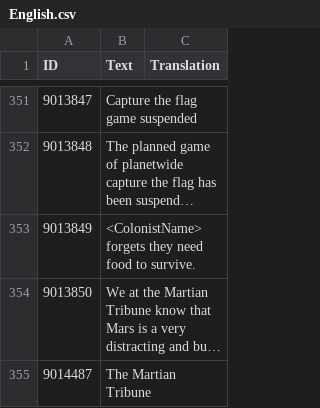
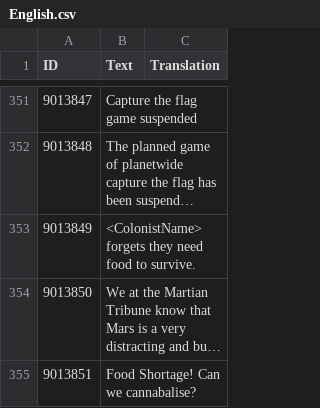
Before and after one commit to CheTranqui/Surviving-Mars-Martian-Tribune, a CSV file: Locales/English.csv, drawn as a sheet; only a part is shown, gaps mark what is left out; the shorter side is filled out with more unchanged rows; long unchanged cells end in …; the diff covers the shown part only; the diff names each change by its address in the sheet, - before the commit and + after, or states it on an @@ line.

Commit message:
Add "No Food" stories.

```diff
--- a/Locales/English.csv
+++ b/Locales/English.csv
+row 355: 9013851 | Food Shortage! Can we cannabalise?
```
Also changed, not shown: 3 added rows elsewhere in this file, 3 other files.
